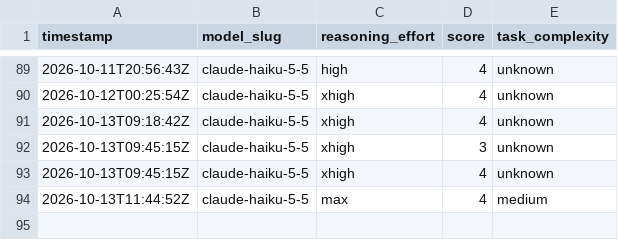
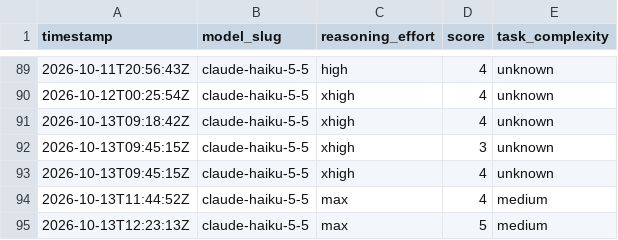
Before and after one commit to ctjobready/ctg, a CSV file: subagent-model-scores.csv, drawn as a sheet; only a part is shown, gaps mark what is left out; the diff names each change by its address in the sheet, - before the commit and + after, or states it on an @@ line.

```diff
--- a/subagent-model-scores.csv
+++ b/subagent-model-scores.csv
+row 95: 2026-10-13T12:23:13Z | claude-haiku-5-5 | max | 5 | medium
```
